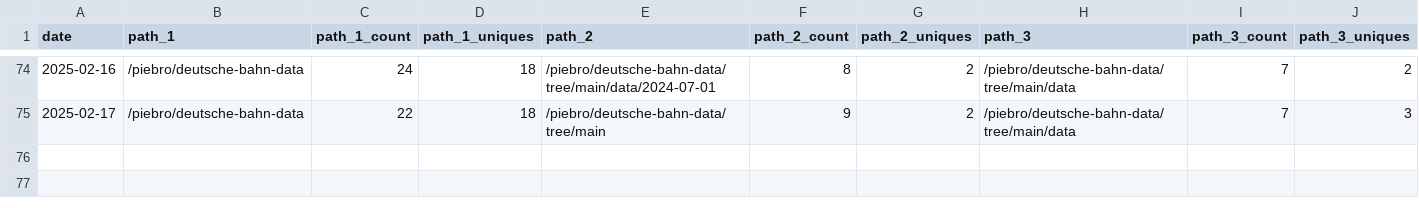
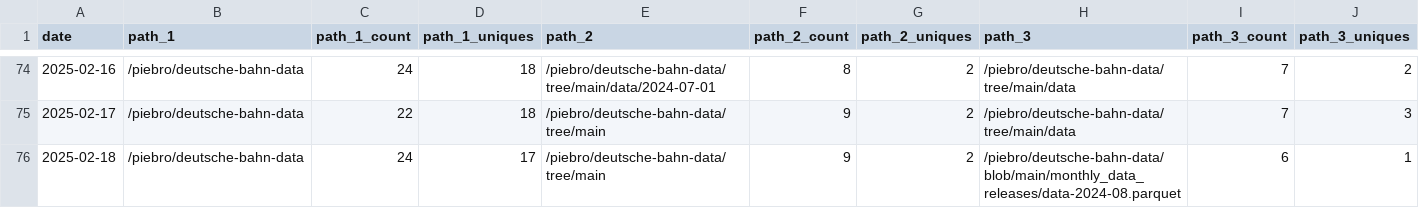
Before and after one commit to piebro/github-repo-traffic-stats, a CSV file: data/github_paths/deutsche-bahn-data.csv, drawn as a sheet; only a part is shown, gaps mark what is left out; rows hold the shown columns only; the diff names each change by its address in the sheet, - before the commit and + after, or states it on an @@ line.

```diff
--- a/data/github_paths/deutsche-bahn-data.csv
+++ b/data/github_paths/deutsche-bahn-data.csv
+row 76: 2025-02-18 | /piebro/deutsche-bahn-data | 24 | 17 | /piebro/deutsche-bahn-data/tree/main | 9 | 2 | /piebro/deutsche-bahn-data/blob/main/monthly_data_releases/data-2024-08.parquet | 6 | 1
```
Also changed, not shown: data/github_paths/factorio-blueprint-visualizer.csv, data/github_paths/signal-ai-chat-bot.csv, 46 other files.
